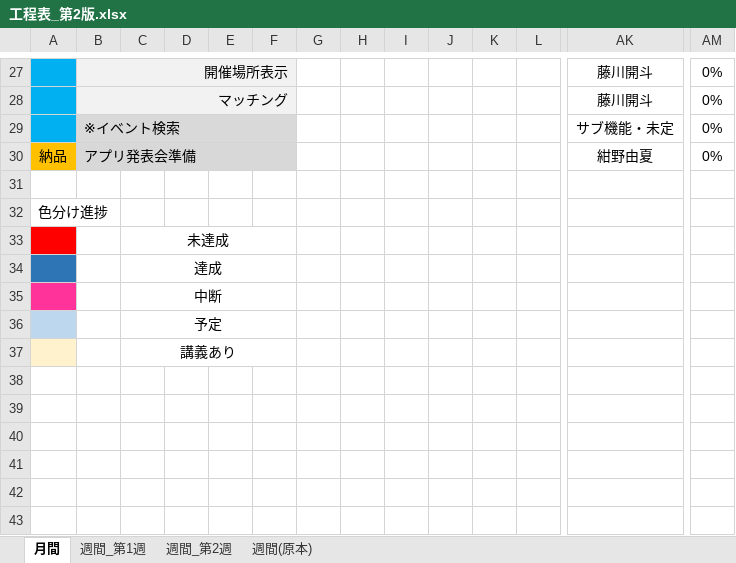
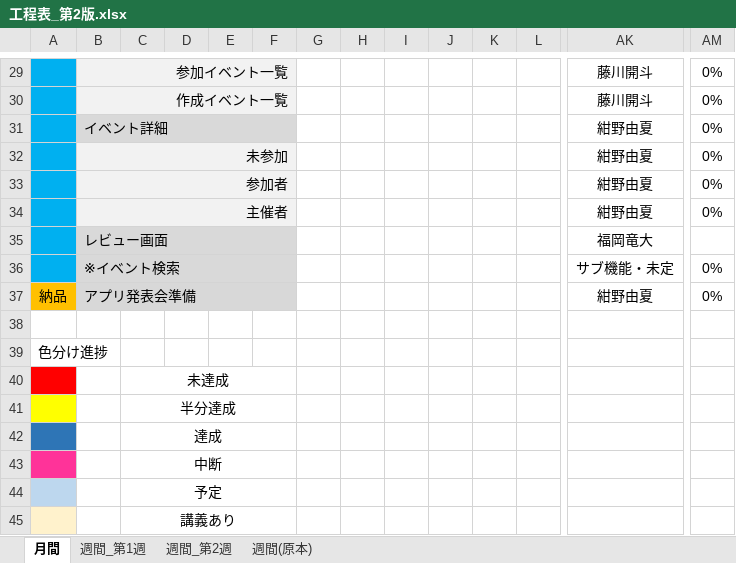
Before and after one commit to plusdojo2024/E4, an Excel workbook: doc/30_工程表/工程表_第2版.xlsx, sheet 月間, drawn as a sheet; only a part is shown, gaps mark what is left out; values as stored, in another font and other column widths than the file's, no borders; charts and pictures and conditional formats not drawn; addresses are those after the commit; rows hold the shown columns only; the diff covers the shown part only; the diff names each change by its address in the sheet, - before the commit and + after, or states it on an @@ line.

```diff
--- a/doc/30_工程表/工程表_第2版.xlsx (sheet 月間)
+++ b/doc/30_工程表/工程表_第2版.xlsx (sheet 月間)
-B29: 開催場所表示
+B29: 参加イベント一覧
-B30: マッチング
+B30: 作成イベント一覧
+row 31:  | イベント詳細 |  |  |  |  |  |  |  |  |  |  | 紺野由夏 | 0%
+row 32:  | 未参加 |  |  |  |  |  |  |  |  |  |  | 紺野由夏 | 0%
+row 33:  | 参加者 |  |  |  |  |  |  |  |  |  |  | 紺野由夏 | 0%
+row 34:  | 主催者 |  |  |  |  |  |  |  |  |  |  | 紺野由夏 | 0%
+row 35:  | レビュー画面 |  |  |  |  |  |  |  |  |  |  | 福岡竜大
+row 41:  |  | 半分達成
```
Also changed, not shown: 6 added rows, 4 removed rows, 12 edited cells and cell formats elsewhere in this sheet, charts or pictures, 3 other files.
